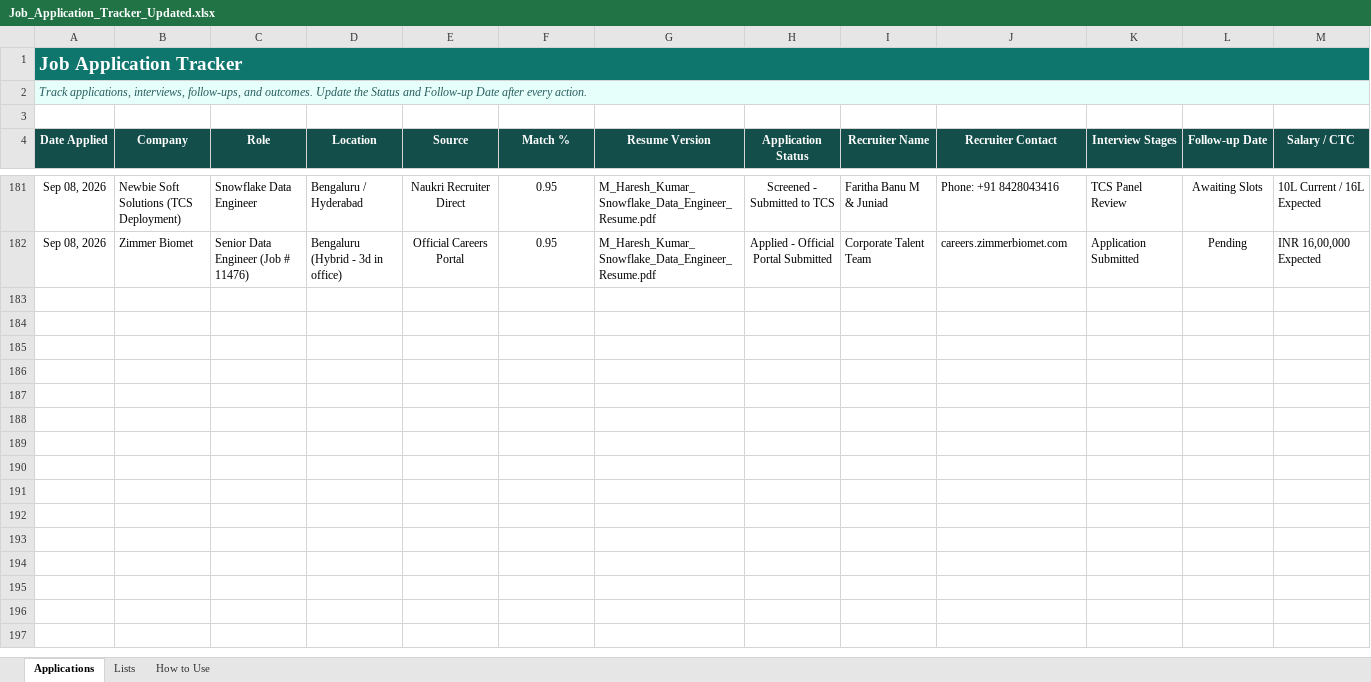
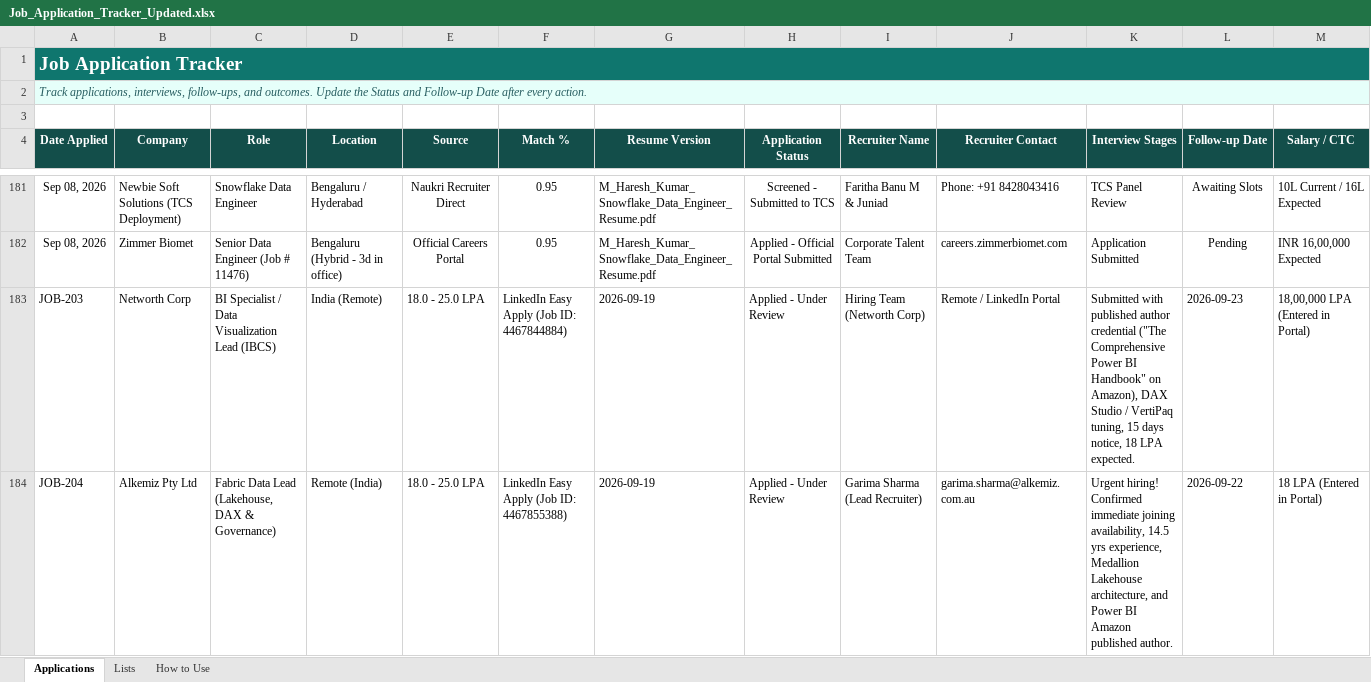
Before and after one commit to LeadGenData/M_Haresh_Kumar, an Excel workbook: Job_Application_Tracker_Updated.xlsx, sheet Applications, drawn as a sheet; only a part is shown, gaps mark what is left out; values as stored, in another font and other column widths than the file's, no borders; conditional formats and table styles not drawn; rows hold the shown columns only; the diff covers the shown part only; the diff names each change by its address in the sheet, - before the commit and + after, or states it on an @@ line.

Commit message:
docs: add Pillar 2 DAX VertiPaq Performance Optimization Interview Mastery guide and sync tracker

```diff
--- a/Job_Application_Tracker_Updated.xlsx (sheet Applications)
+++ b/Job_Application_Tracker_Updated.xlsx (sheet Applications)
+row 183: JOB-203 | Networth Corp | BI Specialist / Data Visualization Lead (IBCS) | India (Remote) | 18.0 - 25.0 LPA | LinkedIn Easy Apply (Job ID: 4467844884) | 2026-09-19 | Applied - Under Review | Hiring Team (Networth Corp) | Remote / LinkedIn Portal | Submitted with published author credential ("The Comprehensive Power BI Handbook" on Amazon), DAX Studio / VertiPaq tuning, 15 days notice, 18 LPA expected. | 2026-09-23 | 18,00,000 LPA (Entered in Portal)
+row 184: JOB-204 | Alkemiz Pty Ltd | Fabric Data Lead (Lakehouse, DAX & Governance) | Remote (India) | 18.0 - 25.0 LPA | LinkedIn Easy Apply (Job ID: 4467855388) | 2026-09-19 | Applied - Under Review | Garima Sharma (Lead Recruiter) | garima.sharma@alkemiz.com.au | Urgent hiring! Confirmed immediate joining availability, 14.5 yrs experience, Medallion Lakehouse architecture, and Power BI Amazon published author. | 2026-09-22 | 18 LPA (Entered in Portal)
```
Also changed, not shown: 1 added row elsewhere in this sheet, 1 other file.
